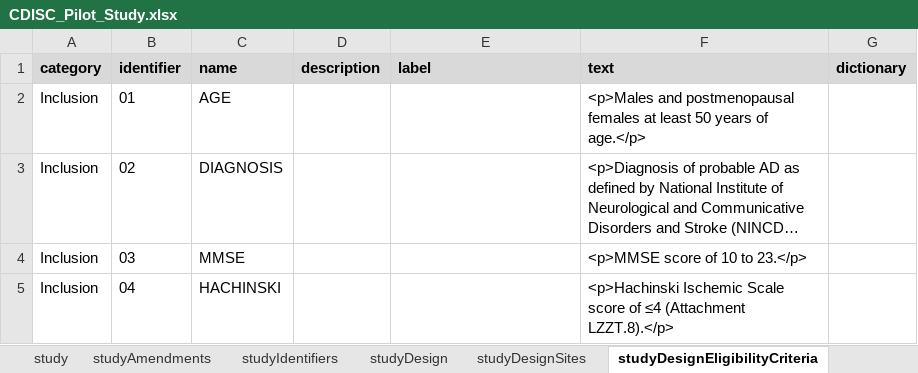
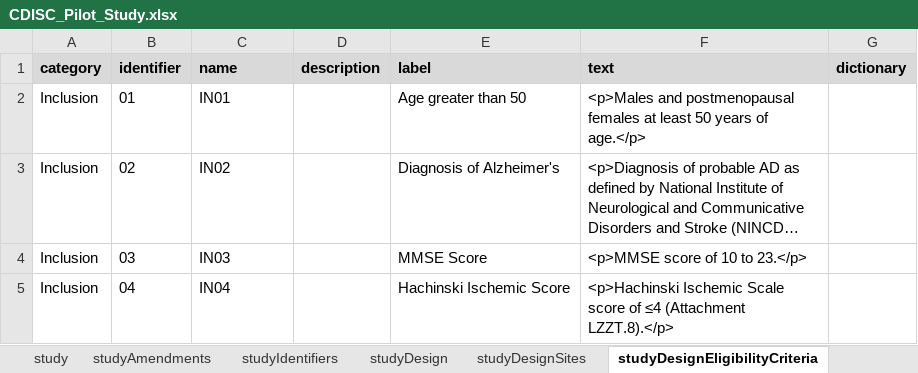
Before and after one commit to data4knowledge/usdm_data, an Excel workbook: source_data/CDISC_Pilot/CDISC_Pilot_Study.xlsx, sheet studyDesignEligibilityCriteria, drawn as a sheet; only a part is shown; long unchanged cells end in …; values as stored, in another font and other column widths than the file's, no borders; the diff covers the shown part only; the diff names each change by its address in the sheet, - before the commit and + after, or states it on an @@ line.

Commit message:
Updates to pilot study

```diff
--- a/source_data/CDISC_Pilot/CDISC_Pilot_Study.xlsx (sheet studyDesignEligibilityCriteria)
+++ b/source_data/CDISC_Pilot/CDISC_Pilot_Study.xlsx (sheet studyDesignEligibilityCriteria)
-C2 (name): AGE
+C2 (name): IN01
-E2 (label): (empty)
+E2 (label): Age greater than 50
-C3 (name): DIAGNOSIS
+C3 (name): IN02
-E3 (label): (empty)
+E3 (label): Diagnosis of Alzheimer's
-C4 (name): MMSE
+C4 (name): IN03
-E4 (label): (empty)
+E4 (label): MMSE Score
-C5 (name): HACHINSKI
+C5 (name): IN04
-E5 (label): (empty)
+E5 (label): Hachinski Ischemic Score
```
Also changed, not shown: 48 edited cells elsewhere in this sheet, sheet studyDesignOE, sheet studyDesignContent, 5 other files.
